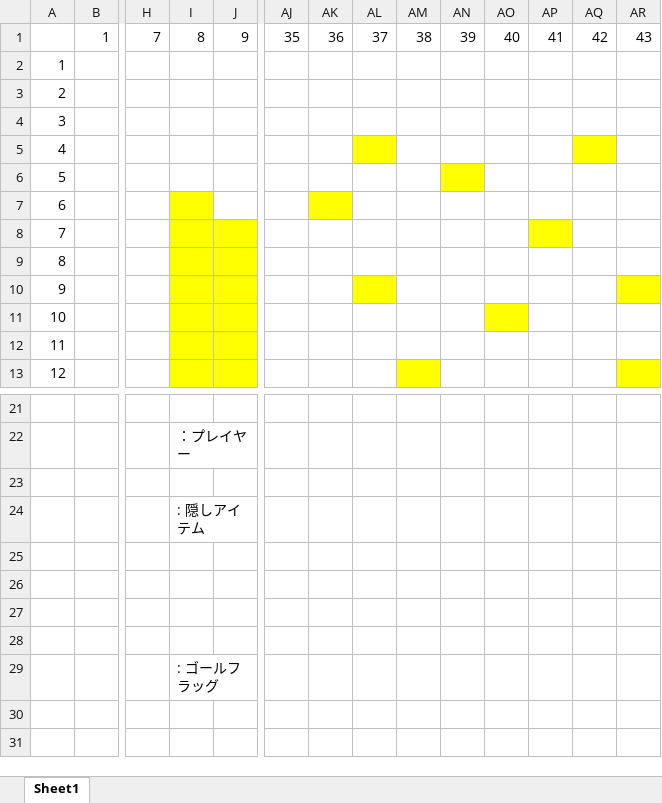
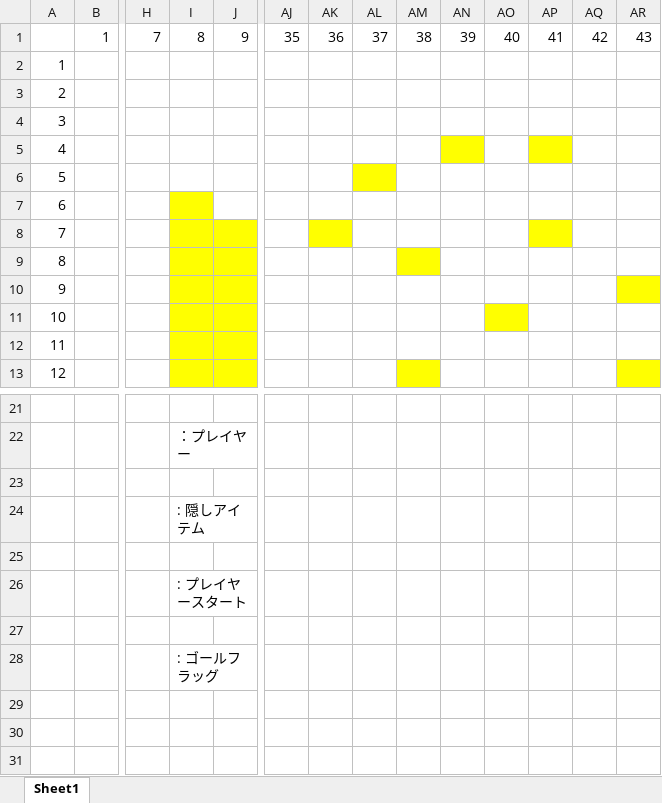
Before and after one commit to laiyongqin/SandBoxie, an Excel workbook: tutorial_map(加工前).xlsx, sheet Sheet1, drawn as a sheet; only a part is shown, gaps mark what is left out; values as stored, in another font and other column widths than the file's, no borders; charts and pictures not drawn; removed rows and columns are numbered as before the commit, all else as after; rows hold the shown columns only; the diff names each change by its address in the sheet, - before the commit and + after, or states it on an @@ line.

```diff
--- a/tutorial_map(加工前).xlsx (sheet Sheet1)
+++ b/tutorial_map(加工前).xlsx (sheet Sheet1)
-AL5 fill: #FFFF00
+AL5 fill: none
-AN5 fill: none
+AN5 fill: #FFFF00
-AP5 fill: none
+AP5 fill: #FFFF00
-AQ5 fill: #FFFF00
+AQ5 fill: none
-AL6 fill: none
+AL6 fill: #FFFF00
-AN6 fill: #FFFF00
+AN6 fill: none
-AK7 fill: #FFFF00
+AK7 fill: none
-AK8 fill: none
+AK8 fill: #FFFF00
-AM9 fill: none
+AM9 fill: #FFFF00
-AL10 fill: #FFFF00
+AL10 fill: none
-I26: (empty)
+I26: : プレイヤースタート
-row 27: (empty)
+row 29: (empty)
```
Also changed, not shown: charts or pictures, 5 other files.
